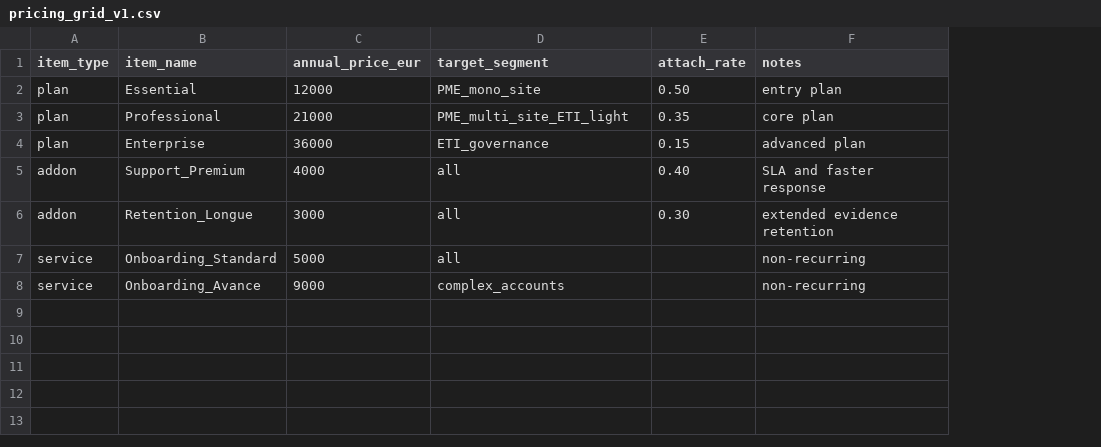
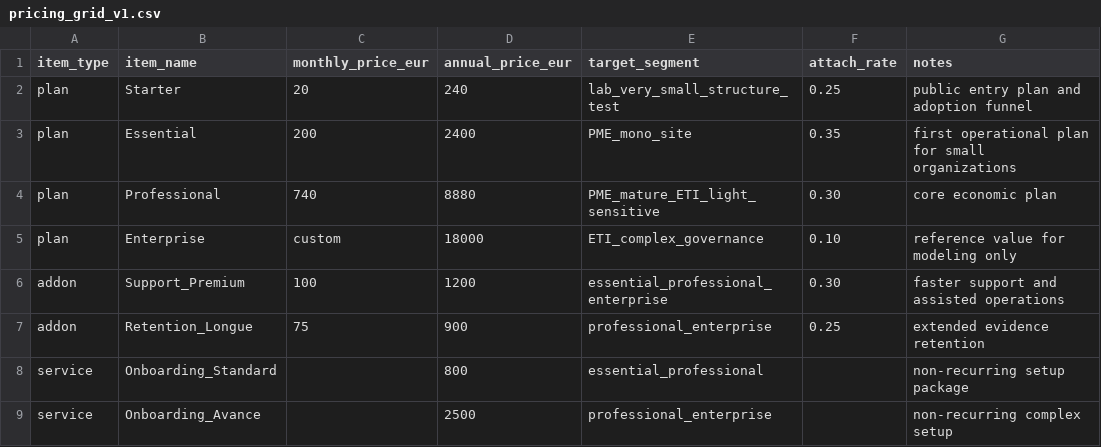
Before and after one commit to yugmerabtene/PROJET-M2-CYBER-2026, a CSV file: documents/03_business_model/annexes/pricing_grid_v1.csv, drawn as a sheet; addresses are those after the commit; the diff names each change by its address in the sheet, - before the commit and + after, or states it on an @@ line.

```diff
--- a/documents/03_business_model/annexes/pricing_grid_v1.csv
+++ b/documents/03_business_model/annexes/pricing_grid_v1.csv
+column C (monthly_price_eur), rows 3-7: 200 | 740 | custom | 100 | 75
+row 2: plan | Starter | 20 | 240 | lab_very_small_structure_test | 0.25 | public entry plan and adoption funnel
-D3 (annual_price_eur): 12000
+D3 (annual_price_eur): 2400
-F3 (attach_rate): 0.50
+F3 (attach_rate): 0.35
-G3 (notes): entry plan
+G3 (notes): first operational plan for small organizations
-D4 (annual_price_eur): 21000
+D4 (annual_price_eur): 8880
-E4 (target_segment): PME_multi_site_ETI_light
+E4 (target_segment): PME_mature_ETI_light_sensitive
-F4 (attach_rate): 0.35
+F4 (attach_rate): 0.30
-G4 (notes): core plan
+G4 (notes): core economic plan
-D5 (annual_price_eur): 36000
+D5 (annual_price_eur): 18000
-E5 (target_segment): ETI_governance
+E5 (target_segment): ETI_complex_governance
-F5 (attach_rate): 0.15
+F5 (attach_rate): 0.10
-G5 (notes): advanced plan
+G5 (notes): reference value for modeling only
-D6 (annual_price_eur): 4000
+D6 (annual_price_eur): 1200
-E6 (target_segment): all
+E6 (target_segment): essential_professional_enterprise
-F6 (attach_rate): 0.40
+F6 (attach_rate): 0.30
-G6 (notes): SLA and faster response
+G6 (notes): faster support and assisted operations
-D7 (annual_price_eur): 3000
+D7 (annual_price_eur): 900
-E7 (target_segment): all
+E7 (target_segment): professional_enterprise
-F7 (attach_rate): 0.30
+F7 (attach_rate): 0.25
-D8 (annual_price_eur): 5000
+D8 (annual_price_eur): 800
-E8 (target_segment): all
+E8 (target_segment): essential_professional
-G8 (notes): non-recurring
+G8 (notes): non-recurring setup package
-D9 (annual_price_eur): 9000
+D9 (annual_price_eur): 2500
-E9 (target_segment): complex_accounts
+E9 (target_segment): professional_enterprise
-G9 (notes): non-recurring
+G9 (notes): non-recurring complex setup
```
Also changed, not shown: documents/02_etude_de_marche/annexes/kpi_template_business_model.csv, documents/02_etude_de_marche/annexes/sensitivity_model_template.csv, 42 other files.
